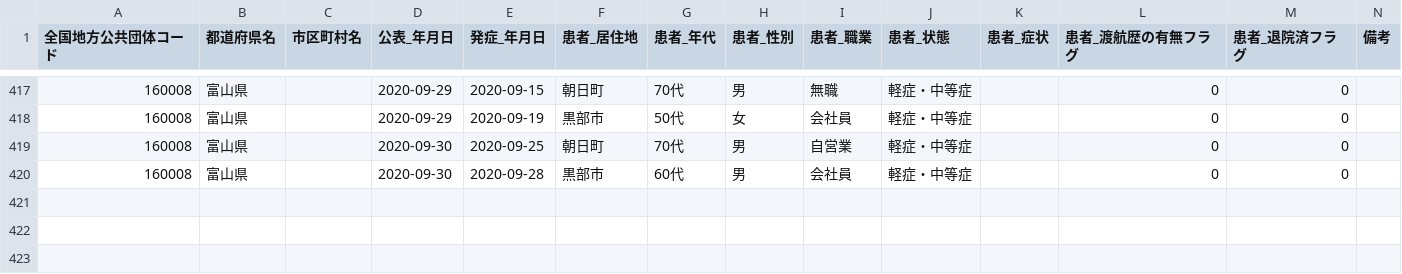
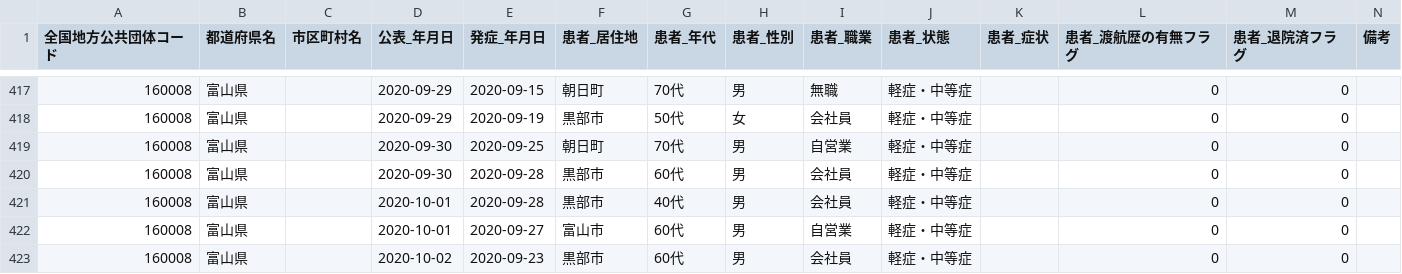
Before and after one commit to imabari/toyama-covid19, a CSV file: 160001_toyama_covid19_patients.csv, drawn as a sheet; only a part is shown, gaps mark what is left out; the diff names each change by its address in the sheet, - before the commit and + after, or states it on an @@ line.

```diff
--- a/160001_toyama_covid19_patients.csv
+++ b/160001_toyama_covid19_patients.csv
+row 421: 160008 | 富山県 |  | 2020-10-01 | 2020-09-28 | 黒部市 | 40代 | 男 | 会社員 | 軽症・中等症 |  | 0 | 0
+row 422: 160008 | 富山県 |  | 2020-10-01 | 2020-09-27 | 富山市 | 60代 | 男 | 自営業 | 軽症・中等症 |  | 0 | 0
+row 423: 160008 | 富山県 |  | 2020-10-02 | 2020-09-23 | 黒部市 | 60代 | 男 | 会社員 | 軽症・中等症 |  | 0 | 0
```
Also changed, not shown: 160001_toyama_covid19_antigen_test_people.csv, 160001_toyama_covid19_confirm_negative.csv, 8 other files.
